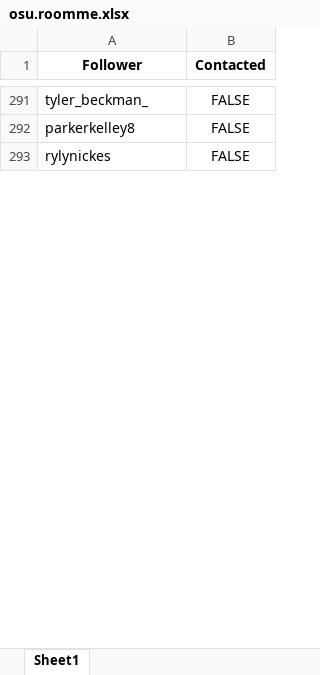
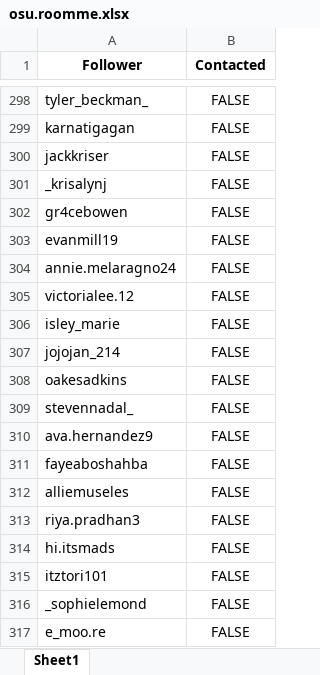
Before and after one commit to seboliver16/marketingBeta, an Excel workbook: Marketing/osu.roomme.xlsx, sheet Sheet1, drawn as a sheet; only a part is shown, gaps mark what is left out; values as stored, in another font and other column widths than the file's, no borders; addresses are those after the commit; the diff covers the shown part only; the diff names each change by its address in the sheet, - before the commit and + after, or states it on an @@ line.

```diff
--- a/Marketing/osu.roomme.xlsx (sheet Sheet1)
+++ b/Marketing/osu.roomme.xlsx (sheet Sheet1)
+row 299: karnatigagan | FALSE
-A300 (Follower): parkerkelley8
+A300 (Follower): jackkriser
-A301 (Follower): rylynickes
+A301 (Follower): _krisalynj
+row 302: gr4cebowen | FALSE
+row 303: evanmill19 | FALSE
+row 304: annie.melaragno24 | FALSE
+row 305: victorialee.12 | FALSE
+row 306: isley_marie | FALSE
@@ row 311 moved to row 307: jojojan_214 @@
+row 308: oakesadkins | FALSE
+row 309: stevennadal_ | FALSE
+row 310: ava.hernandez9 | FALSE
@@ row 331 moved to row 311: fayeaboshahba @@
+row 312: alliemuseles | FALSE
+row 313: riya.pradhan3 | FALSE
@@ row 458 moved to row 314: hi.itsmads @@
+row 315: itztori101 | FALSE
+row 316: _sophielemond | FALSE
+row 317: e_moo.re | FALSE
```
Also changed, not shown: other rows of this sheet, Marketing/arizona.roomme.xlsx, Marketing/cowboys.roomme.xlsx, 50 other files.
